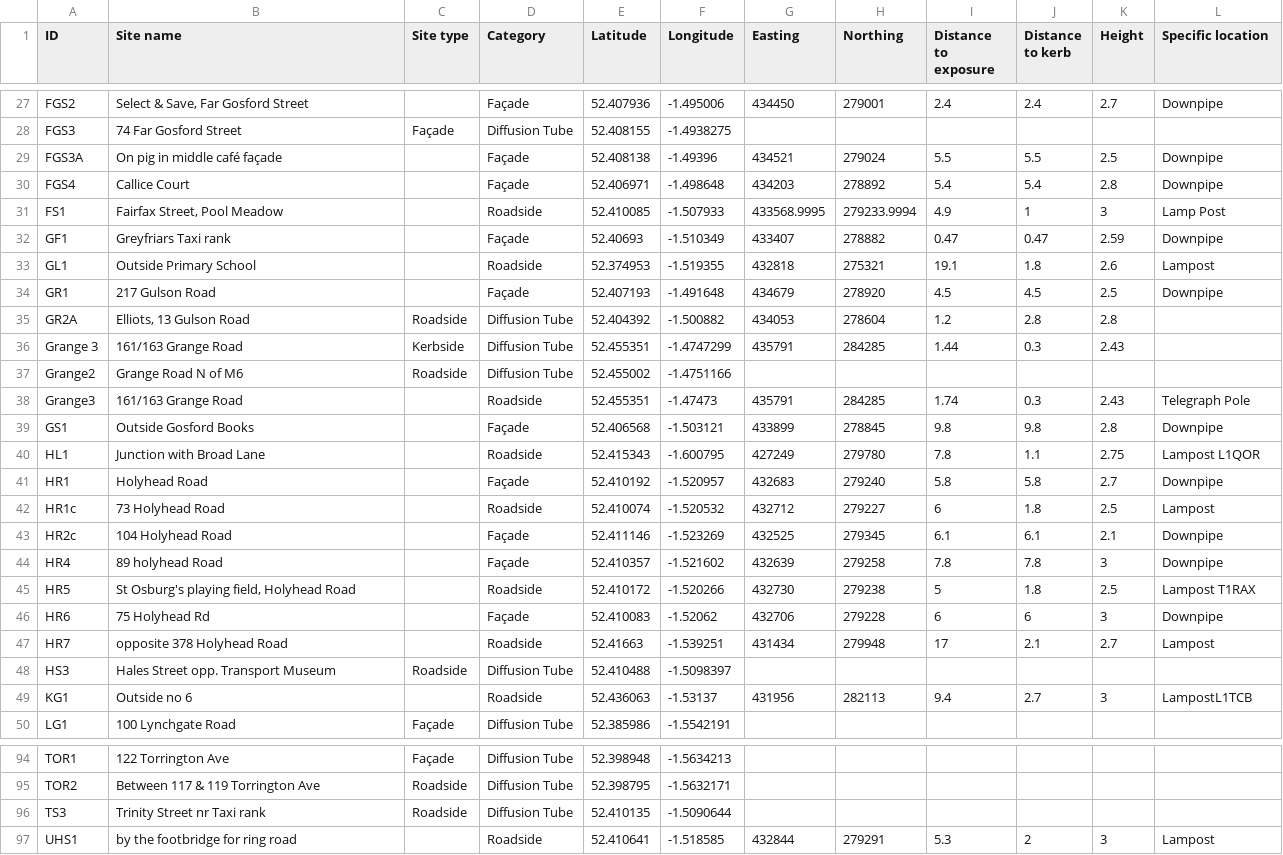
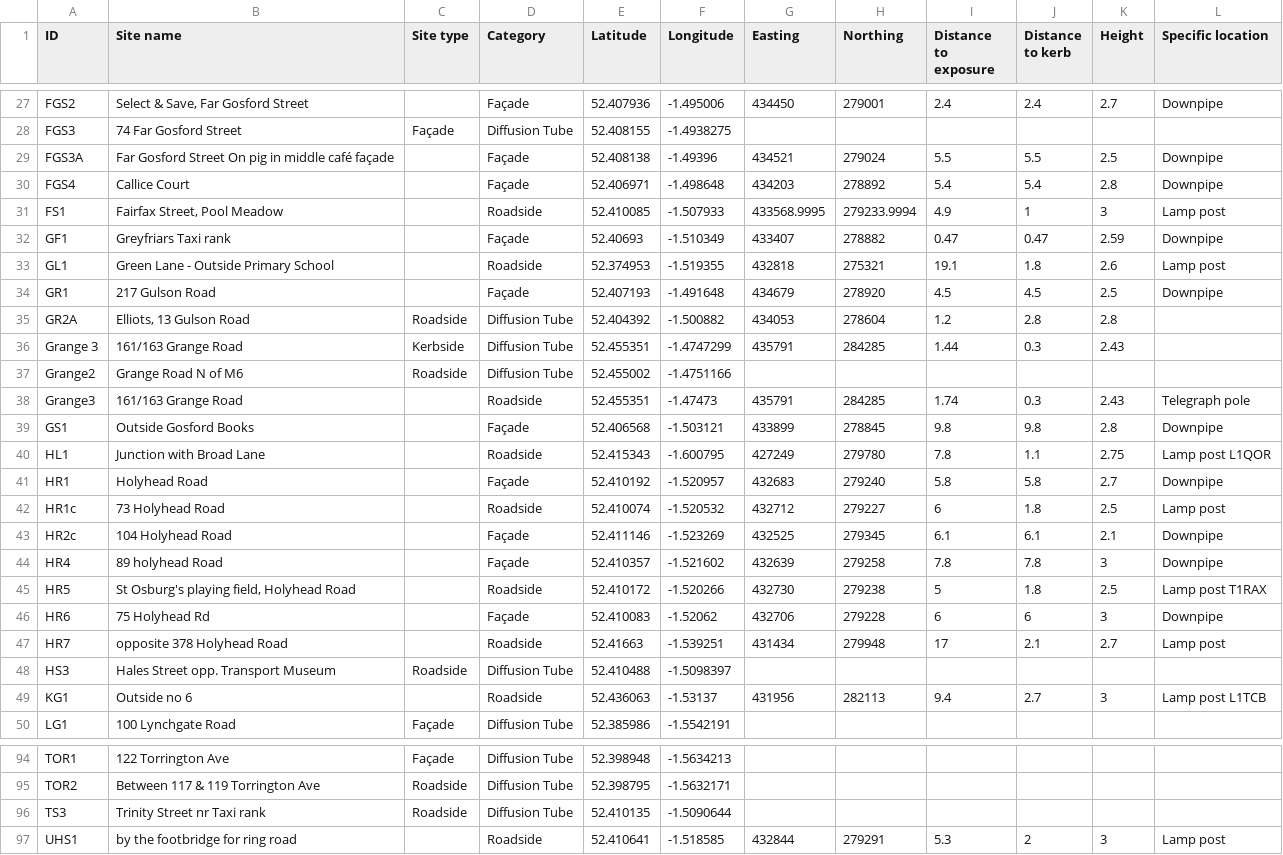
Before and after one commit to coventry-city-council/coventry-city-council.github.io, a CSV file: data/air-quality-devices.csv, drawn as a sheet; only a part is shown, gaps mark what is left out; the diff covers the shown part only.

```diff
--- a/data/air-quality-devices.csv
+++ b/data/air-quality-devices.csv
@@ -28,7 +28,7 @@ FGS2,"Select & Save, Far Gosford Street",,Façade,52.407936,-1.495006,434450,279
 FGS3,74 Far Gosford Street,Façade,Diffusion Tube,52.408155,-1.4938275,,,,,,
-FGS3A,On pig in middle café façade,,Façade,52.408138,-1.49396,434521,279024,5.5,5.5,2.5,Downpipe
+FGS3A,Far Gosford Street On pig in middle café façade,,Façade,52.408138,-1.49396,434521,279024,5.5,5.5,2.5,Downpipe
 FGS4,Callice Court,,Façade,52.406971,-1.498648,434203,278892,5.4,5.4,2.8,Downpipe
-FS1,"Fairfax Street, Pool Meadow",,Roadside,52.410085,-1.507933,433568.9995,279233.9994,4.9,1,3,Lamp Post
+FS1,"Fairfax Street, Pool Meadow",,Roadside,52.410085,-1.507933,433568.9995,279233.9994,4.9,1,3,Lamp post
 GF1,Greyfriars Taxi rank,,Façade,52.40693,-1.510349,433407,278882,0.47,0.47,2.59,Downpipe
-GL1,Outside Primary School,,Roadside,52.374953,-1.519355,432818,275321,19.1,1.8,2.6,Lampost
+GL1,Green Lane - Outside Primary School,,Roadside,52.374953,-1.519355,432818,275321,19.1,1.8,2.6,Lamp post
 GR1,217 Gulson Road,,Façade,52.407193,-1.491648,434679,278920,4.5,4.5,2.5,Downpipe
@@ -37,14 +37,14 @@ Grange 3,161/163 Grange Road,Kerbside,Diffusion Tube,52.455351,-1.4747299,435791
 Grange2,Grange Road N of M6,Roadside,Diffusion Tube,52.455002,-1.4751166,,,,,,
-Grange3,161/163 Grange Road,,Roadside,52.455351,-1.47473,435791,284285,1.74,0.3,2.43,Telegraph Pole
+Grange3,161/163 Grange Road,,Roadside,52.455351,-1.47473,435791,284285,1.74,0.3,2.43,Telegraph pole
 GS1,Outside Gosford Books,,Façade,52.406568,-1.503121,433899,278845,9.8,9.8,2.8,Downpipe
-HL1,Junction with Broad Lane,,Roadside,52.415343,-1.600795,427249,279780,7.8,1.1,2.75,Lampost L1QOR
+HL1,Junction with Broad Lane,,Roadside,52.415343,-1.600795,427249,279780,7.8,1.1,2.75,Lamp post L1QOR
 HR1,Holyhead Road,,Façade,52.410192,-1.520957,432683,279240,5.8,5.8,2.7,Downpipe
-HR1c,73 Holyhead Road,,Roadside,52.410074,-1.520532,432712,279227,6,1.8,2.5,Lampost
+HR1c,73 Holyhead Road,,Roadside,52.410074,-1.520532,432712,279227,6,1.8,2.5,Lamp post
 HR2c,104 Holyhead Road,,Façade,52.411146,-1.523269,432525,279345,6.1,6.1,2.1,Downpipe
 HR4,89 holyhead Road,,Façade,52.410357,-1.521602,432639,279258,7.8,7.8,3,Downpipe
-HR5,"St Osburg's playing field, Holyhead Road",,Roadside,52.410172,-1.520266,432730,279238,5,1.8,2.5,Lampost T1RAX
+HR5,"St Osburg's playing field, Holyhead Road",,Roadside,52.410172,-1.520266,432730,279238,5,1.8,2.5,Lamp post T1RAX
 HR6,75 Holyhead Rd,,Façade,52.410083,-1.52062,432706,279228,6,6,3,Downpipe
-HR7,opposite 378 Holyhead Road,,Roadside,52.41663,-1.539251,431434,279948,17,2.1,2.7,Lampost
+HR7,opposite 378 Holyhead Road,,Roadside,52.41663,-1.539251,431434,279948,17,2.1,2.7,Lamp post
 HS3,Hales Street opp. Transport Museum,Roadside,Diffusion Tube,52.410488,-1.5098397,,,,,,
-KG1,Outside no 6,,Roadside,52.436063,-1.53137,431956,282113,9.4,2.7,3,LampostL1TCB
+KG1,Outside no 6,,Roadside,52.436063,-1.53137,431956,282113,9.4,2.7,3,Lamp post L1TCB
 LG1,100 Lynchgate Road,Façade,Diffusion Tube,52.385986,-1.5542191,,,,,,
@@ -96,2 +96,2 @@ TOR2,Between 117 & 119 Torrington Ave,Roadside,Diffusion Tube,52.398795,-1.56321
 TS3,Trinity Street nr Taxi rank,Roadside,Diffusion Tube,52.410135,-1.5090644,,,,,,
-UHS1,by the footbridge for ring road,,Roadside,52.410641,-1.518585,432844,279291,5.3,2,3,Lampost
+UHS1,by the footbridge for ring road,,Roadside,52.410641,-1.518585,432844,279291,5.3,2,3,Lamp post
```
Also changed, not shown: 32 edited cells elsewhere in this file, data/air-quality-data.csv, iot/devices.csv, 1 other file.
